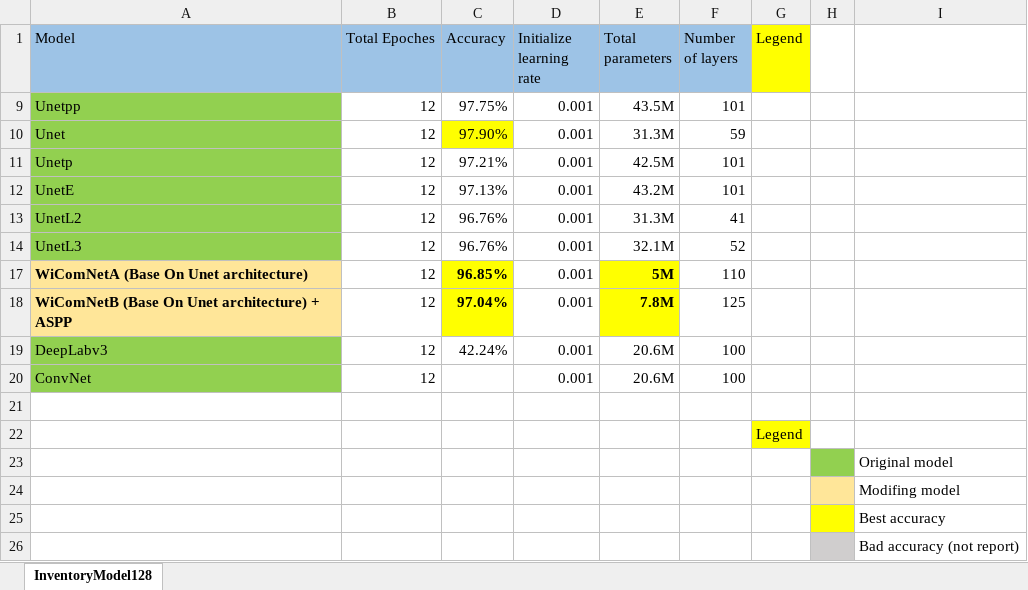
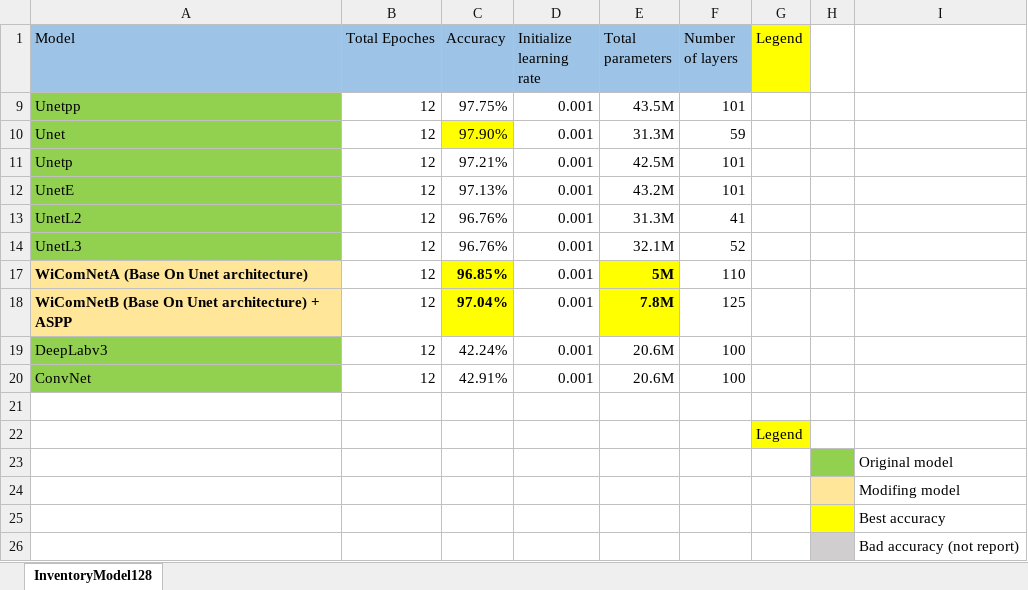
Before and after one commit to Winxkin/Spectrum_sensing_base_on_Deep_learning, an Excel workbook: Inventory_trainingOutput.XLSX, sheet InventoryModel128, drawn as a sheet; values as stored, in another font and other column widths than the file's, no borders; the diff names each change by its address in the sheet, - before the commit and + after, or states it on an @@ line.

Commit message:
update output training for 128x128

```diff
--- a/Inventory_trainingOutput.XLSX (sheet InventoryModel128)
+++ b/Inventory_trainingOutput.XLSX (sheet InventoryModel128)
-C20 (Accuracy): (empty)
+C20 (Accuracy): 42.91%
```
